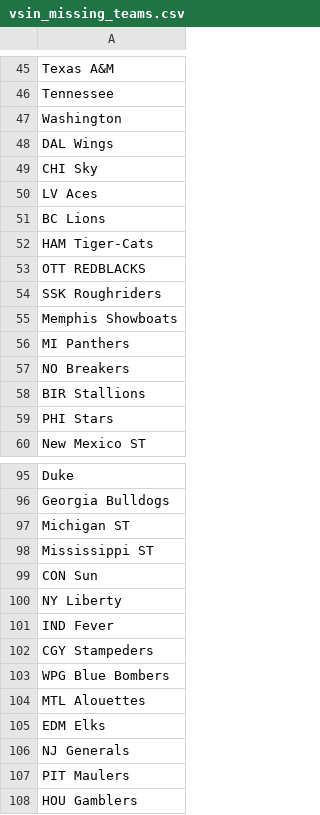
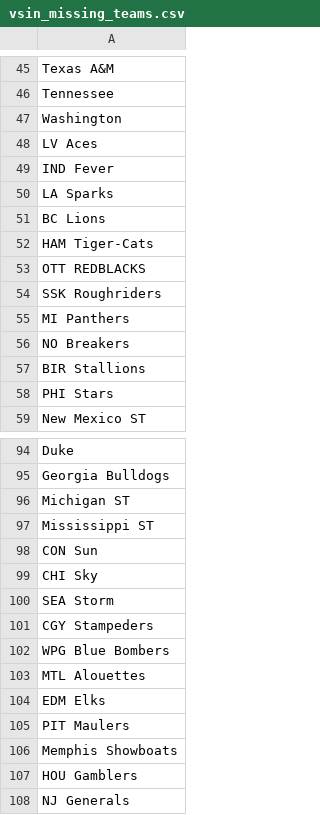
Before and after one commit to ahicks5/DraftCodes, a CSV file: vsin_missing_teams.csv, drawn as a sheet; only a part is shown, gaps mark what is left out.

```diff
--- a/vsin_missing_teams.csv
+++ b/vsin_missing_teams.csv
@@ -47,5 +47,5 @@ Tennessee
 Washington
-DAL Wings
-CHI Sky
 LV Aces
+IND Fever
+LA Sparks
 BC Lions
@@ -54,3 +54,2 @@ OTT REDBLACKS
 SSK Roughriders
-Memphis Showboats
 MI Panthers
@@ -99,4 +98,4 @@ Mississippi ST
 CON Sun
-NY Liberty
-IND Fever
+CHI Sky
+SEA Storm
 CGY Stampeders
@@ -105,4 +104,5 @@ MTL Alouettes
 EDM Elks
+PIT Maulers
+Memphis Showboats
+HOU Gamblers
 NJ Generals
-PIT Maulers
-HOU Gamblers
```
Also changed, not shown: espn_missing_teams.csv, indicators.csv, 19 other files.
